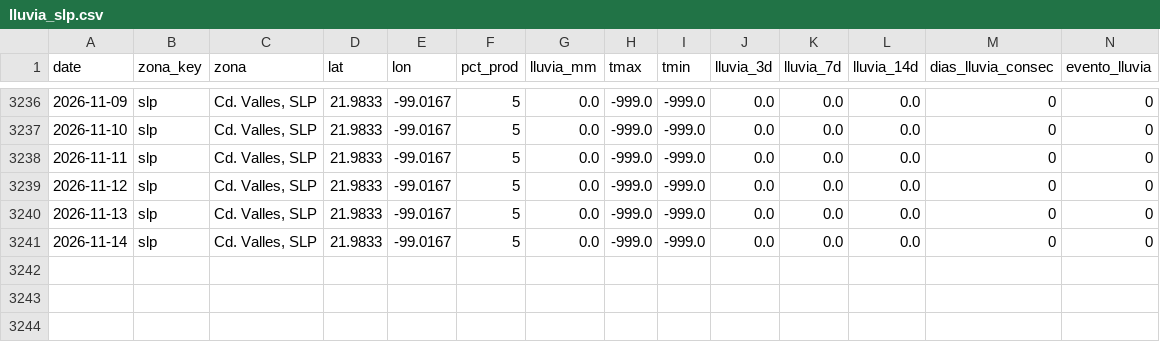
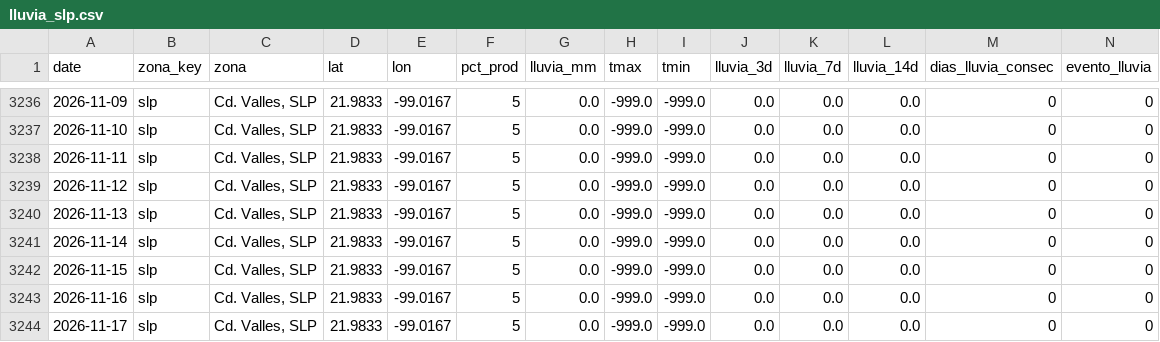
Before and after one commit to savic14/lime_intel, a CSV file: data/processed/lluvia_slp.csv, drawn as a sheet; only a part is shown, gaps mark what is left out; the diff names each change by its address in the sheet, - before the commit and + after, or states it on an @@ line.

```diff
--- a/data/processed/lluvia_slp.csv
+++ b/data/processed/lluvia_slp.csv
+row 3242: 2026-11-15 | slp | Cd. Valles, SLP | 21.9833 | -99.0167 | 5 | 0.0 | -999.0 | -999.0 | 0.0 | 0.0 | 0.0 | 0 | 0
+row 3243: 2026-11-16 | slp | Cd. Valles, SLP | 21.9833 | -99.0167 | 5 | 0.0 | -999.0 | -999.0 | 0.0 | 0.0 | 0.0 | 0 | 0
+row 3244: 2026-11-17 | slp | Cd. Valles, SLP | 21.9833 | -99.0167 | 5 | 0.0 | -999.0 | -999.0 | 0.0 | 0.0 | 0.0 | 0 | 0
```
Also changed, not shown: data/processed/lluvia_mtt.csv, data/processed/lluvia_tabasco.csv, 7 other files.
